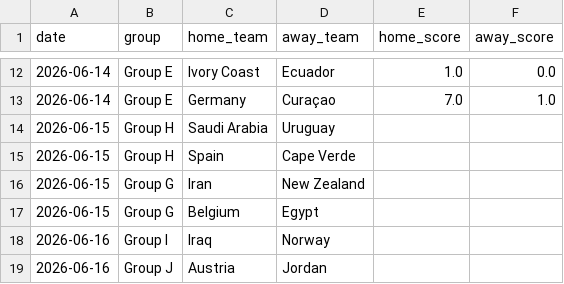
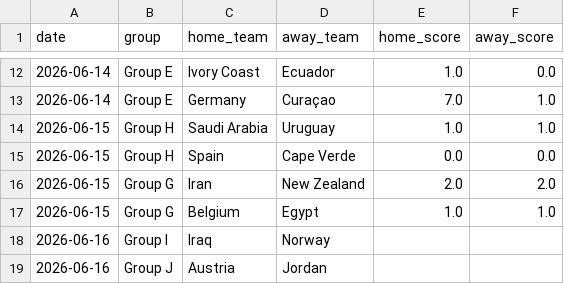
Before and after one commit to AdriBlanco0/worldcup2026-predictor, a CSV file: data/results_2026.csv, drawn as a sheet; only a part is shown, gaps mark what is left out.

```diff
--- a/data/results_2026.csv
+++ b/data/results_2026.csv
@@ -13,6 +13,6 @@ date,group,home_team,away_team,home_score,away_score
 2026-06-14,Group E,Germany,Curaçao,7.0,1.0
-2026-06-15,Group H,Saudi Arabia,Uruguay,,
-2026-06-15,Group H,Spain,Cape Verde,,
-2026-06-15,Group G,Iran,New Zealand,,
-2026-06-15,Group G,Belgium,Egypt,,
+2026-06-15,Group H,Saudi Arabia,Uruguay,1.0,1.0
+2026-06-15,Group H,Spain,Cape Verde,0.0,0.0
+2026-06-15,Group G,Iran,New Zealand,2.0,2.0
+2026-06-15,Group G,Belgium,Egypt,1.0,1.0
 2026-06-16,Group I,Iraq,Norway,,
```
Also changed, not shown: data/processed/elo_ratings_2026.csv, data/processed/model_performance.csv, 4 other files.
